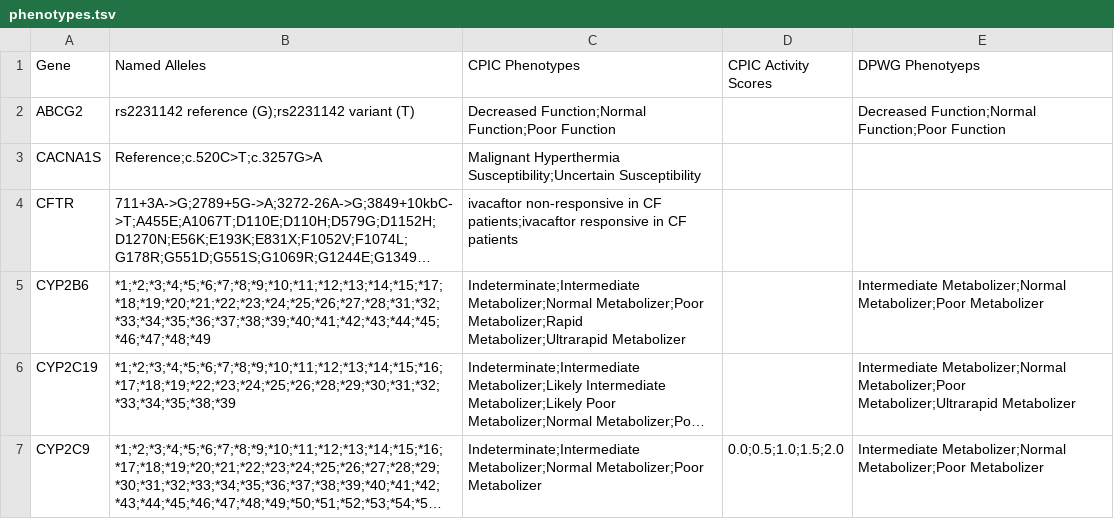
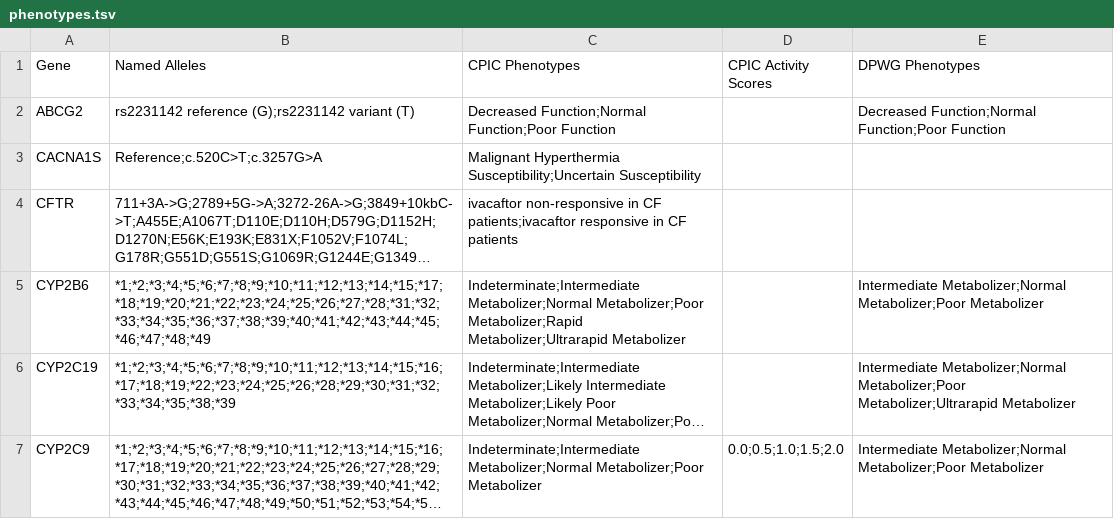
Before and after one commit to PharmGKB/PharmCAT, a TSV file: docs/phenotypes.tsv, drawn as a sheet; only a part is shown; long unchanged cells end in ….

Commit message:
docs: cleanup, update DPYD docs and phenotypes list

```diff
--- a/docs/phenotypes.tsv
+++ b/docs/phenotypes.tsv
@@ -1,2 +1,2 @@
-Gene	Named Alleles	CPIC Phenotypes	CPIC Activity Scores	DPWG Phenotyeps
+Gene	Named Alleles	CPIC Phenotypes	CPIC Activity Scores	DPWG Phenotypes
 ABCG2	rs2231142 reference (G);rs2231142 variant (T)	Decreased Function;Normal Function;Poor Function		Decreased Function;Normal Function;Poor Function
```
Also changed, not shown: 11 other files.
